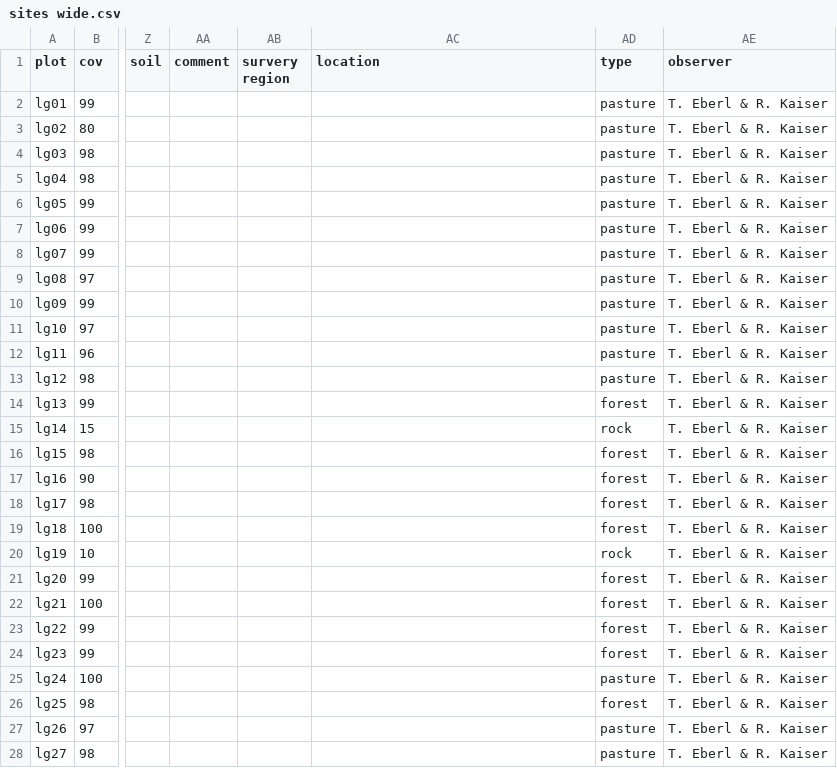
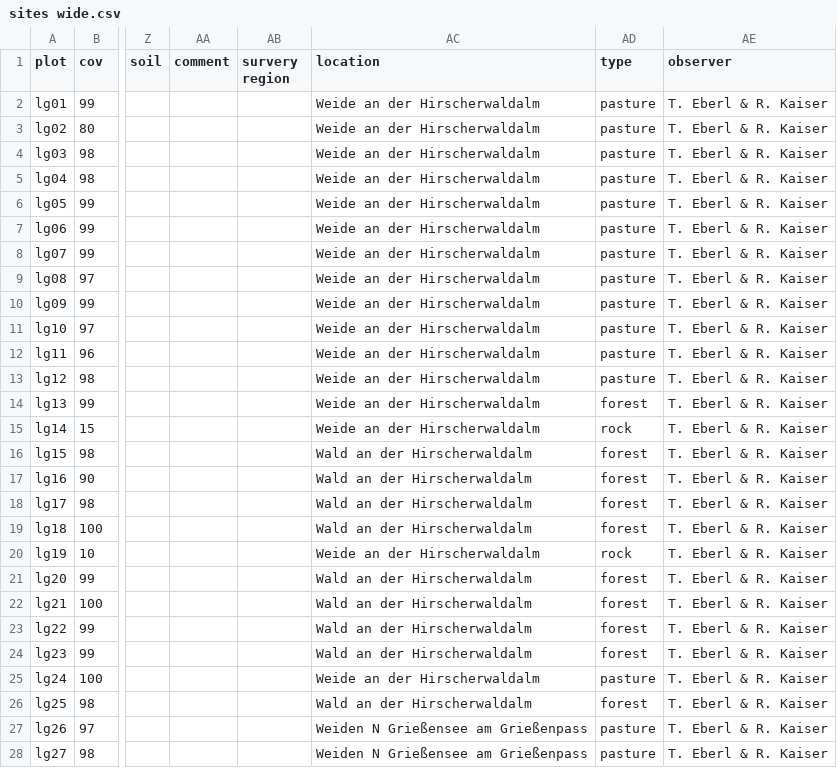
Before and after one commit to kardinal-eros/vegsoup-data, a CSV file: leogang dta/sites wide.csv, drawn as a sheet; only a part is shown, gaps mark what is left out; the diff covers the shown part only; the diff names each change by its address in the sheet, - before the commit and + after, or states it on an @@ line.

```diff
--- a/leogang dta/sites wide.csv
+++ b/leogang dta/sites wide.csv
-AC2:AC15 (location): (empty)
+AC2:AC15 (location): Weide an der Hirscherwaldalm
-AC16:AC19 (location): (empty)
+AC16:AC19 (location): Wald an der Hirscherwaldalm
-AC20 (location): (empty)
+AC20 (location): Weide an der Hirscherwaldalm
-AC21:AC24 (location): (empty)
+AC21:AC24 (location): Wald an der Hirscherwaldalm
-AC25 (location): (empty)
+AC25 (location): Weide an der Hirscherwaldalm
-AC26 (location): (empty)
+AC26 (location): Wald an der Hirscherwaldalm
-AC27:AC28 (location): (empty)
+AC27:AC28 (location): Weiden N Grießensee am Grießenpass
```
Also changed, not shown: 22 edited cells elsewhere in this file, faberwald dta/sites wide.csv, gaissau dta/sites wide.csv, 47 other files.
